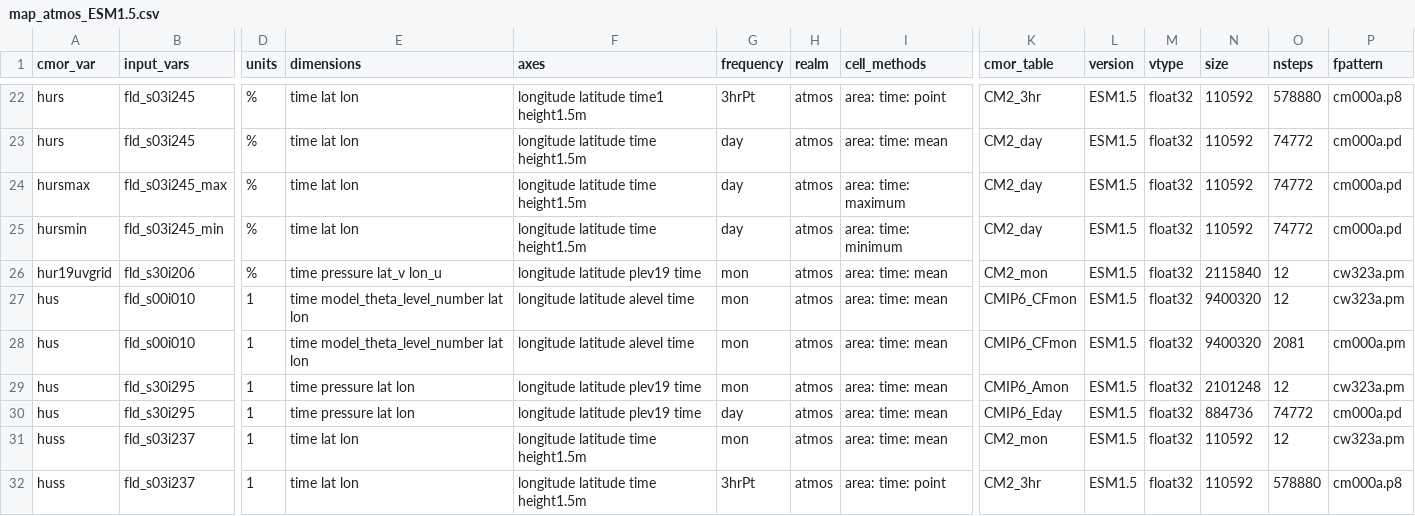
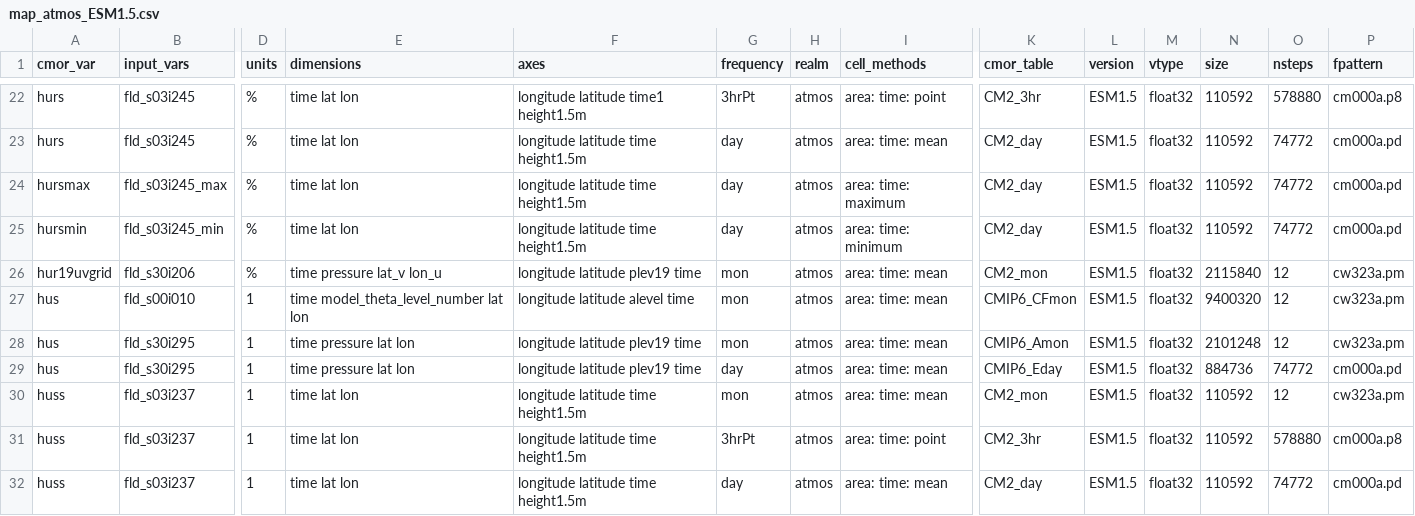
Before and after one commit to ACCESS-NRI/ACCESS-MOPPy, a CSV file: mappings/map_atmos_ESM1.5.csv, drawn as a sheet; only a part is shown, gaps mark what is left out; the shorter side is filled out with more unchanged rows; rows hold the shown columns only; the diff names each change by its address in the sheet, - before the commit and + after, or states it on an @@ line.

```diff
--- a/mappings/map_atmos_ESM1.5.csv
+++ b/mappings/map_atmos_ESM1.5.csv
-row 28: hus | fld_s00i010 | 1 | time model_theta_level_number lat lon | longitude latitude alevel time | mon | atmos | area: time: mean | CMIP6_CFmon | ESM1.5 | float32 | 9400320 | 2081 | cm000a.pm
```
Also changed, not shown: mappings/map_aerosol_CM2.csv, mappings/map_atmos_CM2.csv, 19 other files.
